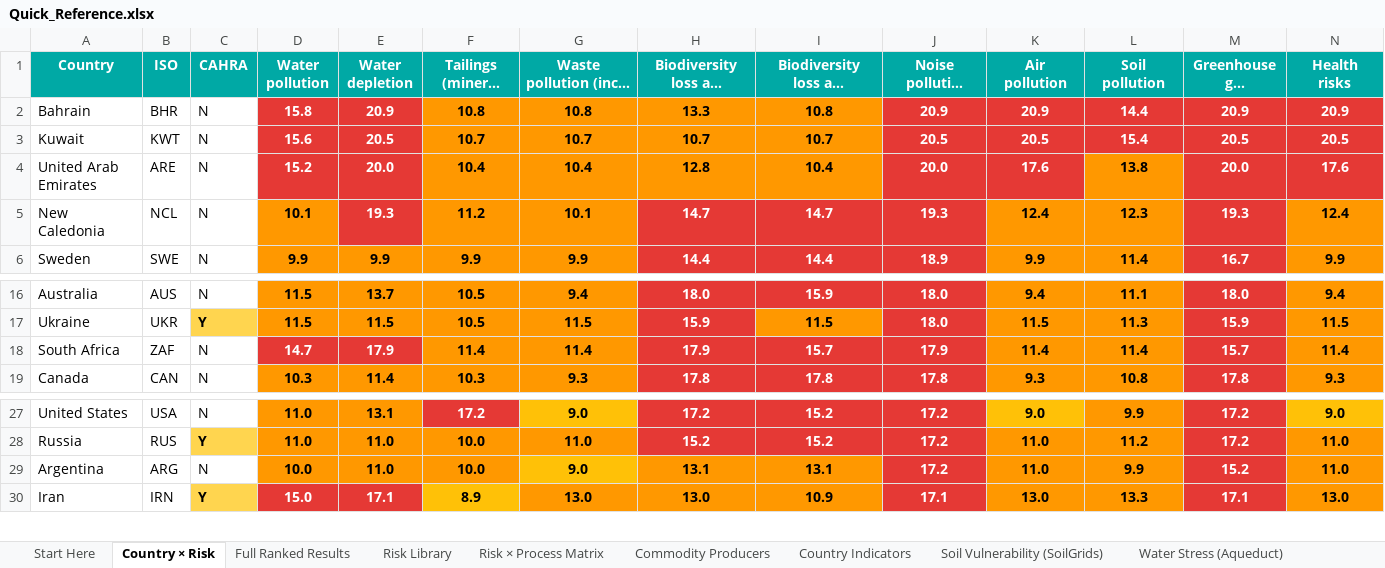
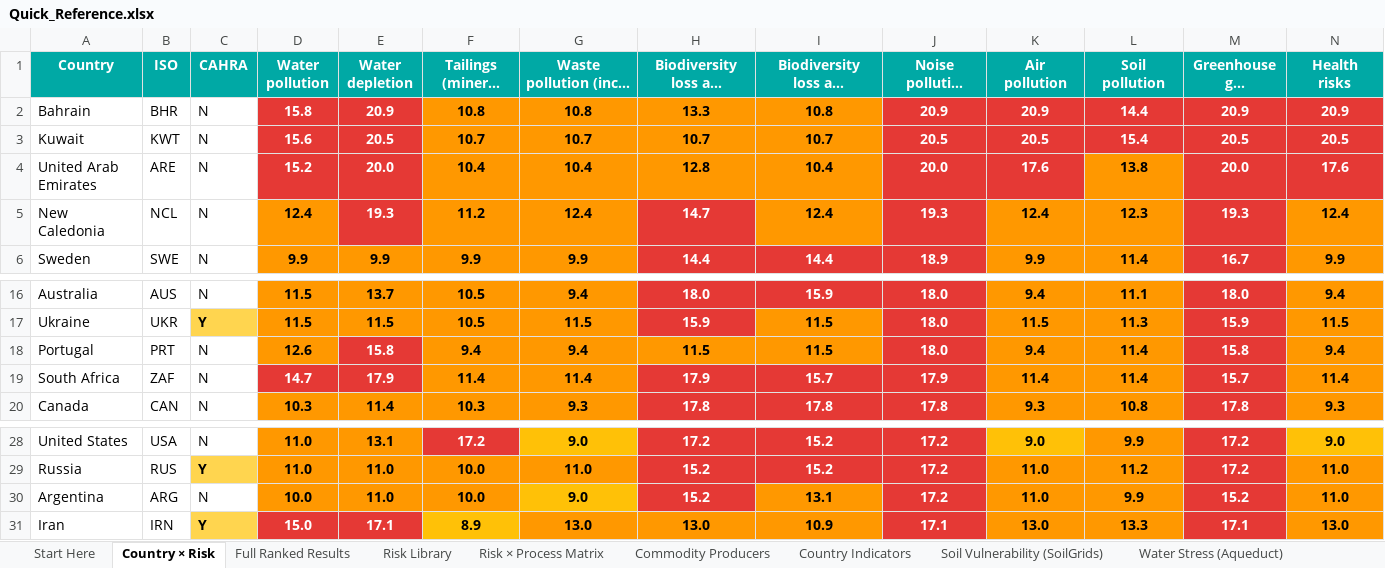
Before and after one commit to mnmarkovitz/glencore_enviro_risk_tool, an Excel workbook: Quick_Reference.xlsx, sheet Country × Risk, drawn as a sheet; only a part is shown, gaps mark what is left out; long unchanged cells end in …; values as stored, in another font and other column widths than the file's, no borders; addresses are those after the commit; rows hold the shown columns only; the diff names each change by its address in the sheet, - before the commit and + after, or states it on an @@ line.

Commit message:
Add lithium (+Portugal); rename 'Likely supplier types' -> 'Supplier type (high risk categories)'; fix heatmap/table bucket-count mismatch (majority-bucket cell color + exact bucket tally)

```diff
--- a/Quick_Reference.xlsx (sheet Country × Risk)
+++ b/Quick_Reference.xlsx (sheet Country × Risk)
-D5 (Water pollution): 10.1
+D5 (Water pollution): 12.4
-G5: 10.1
+G5: 12.4
-I5: 14.7
+I5: 12.4
@@ I5 fill: #E53935 → #FF9800, text colour: #FFFFFF → black @@
+row 18: Portugal | PRT | N | 12.6 | 15.8 | 9.4 | 9.4 | 11.5 | 11.5 | 18.0 | 9.4 | 11.4 | 15.8 | 9.4
-H30: 13.1
+H30: 15.2
@@ H30 fill: #FF9800 → #E53935, text colour: black → #FFFFFF @@
```
Also changed, not shown: sheet Full Ranked Results, sheet Commodity Producers, sheet Country Indicators, sheet Soil Vulnerability (SoilGrids), sheet Risk → Supplier Types, sheet Start Here, 1 more sheet, 7 other files.
